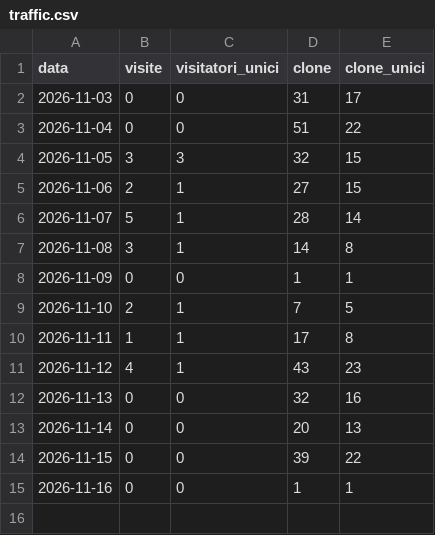
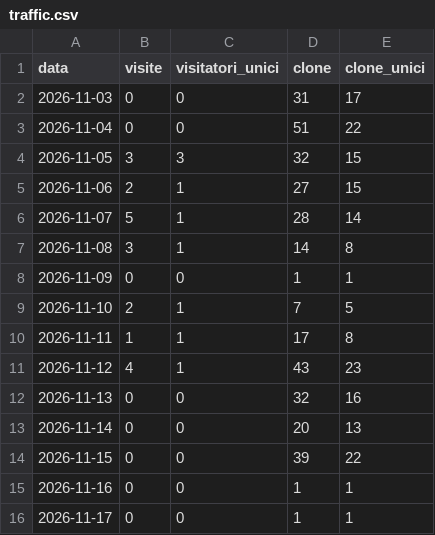
Before and after one commit to corbolma/CorbolIp, a CSV file: traffic.csv, drawn as a sheet; the diff names each change by its address in the sheet, - before the commit and + after, or states it on an @@ line.

```diff
--- a/traffic.csv
+++ b/traffic.csv
+row 16: 2026-11-17 | 0 | 0 | 1 | 1
```
Also changed, not shown: downloads.csv, 1 other file.
